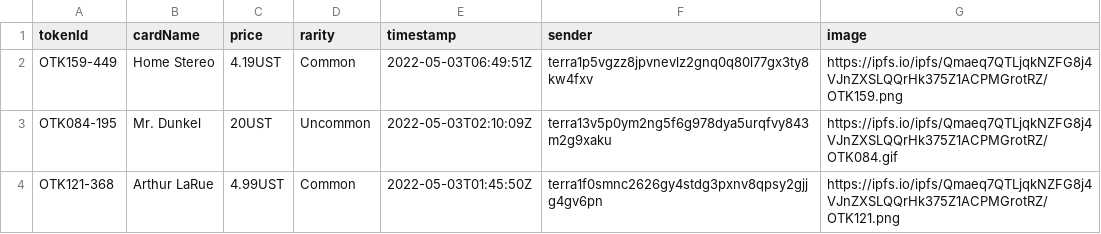
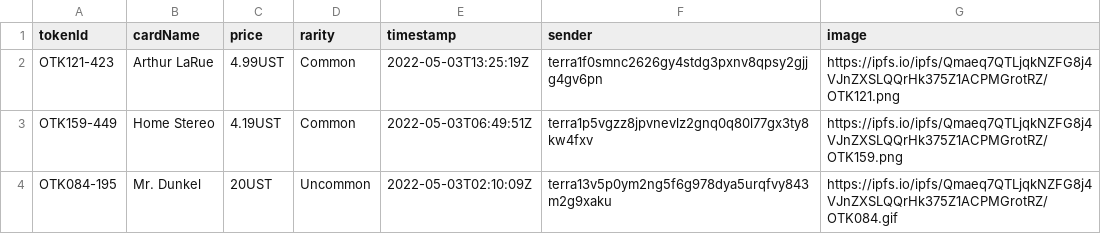
Before and after one commit to cryptoYJ/deviant-things, a CSV file: card-sales.csv, drawn as a sheet; only a part is shown; the shorter side is filled out with more unchanged rows; the diff names each change by its address in the sheet, - before the commit and + after, or states it on an @@ line.

Commit message:
update data

```diff
--- a/card-sales.csv
+++ b/card-sales.csv
+row 2: OTK121-423 | Arthur LaRue | 4.99UST | Common | 2022-05-03T13:25:19Z | terra1f0smnc2626gy4stdg3pxnv8qpsy2gjjg4gv6pn | https://ipfs.io/ipfs/Qmaeq7QTLjqkNZFG8j4VJnZXSLQQrHk375Z1ACPMGrotRZ/OTK121.png
```
Also changed, not shown: 1 other file.
